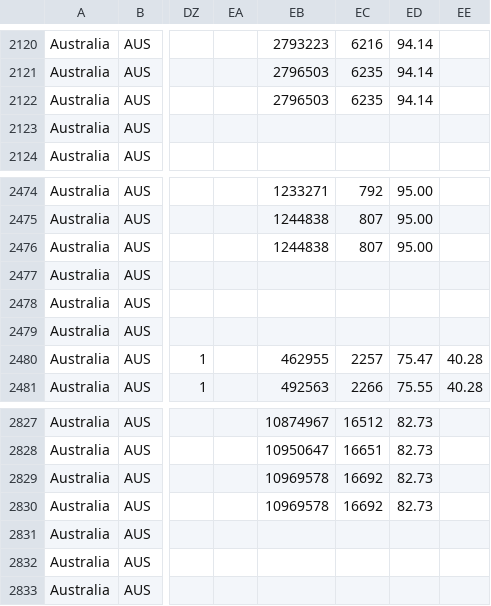
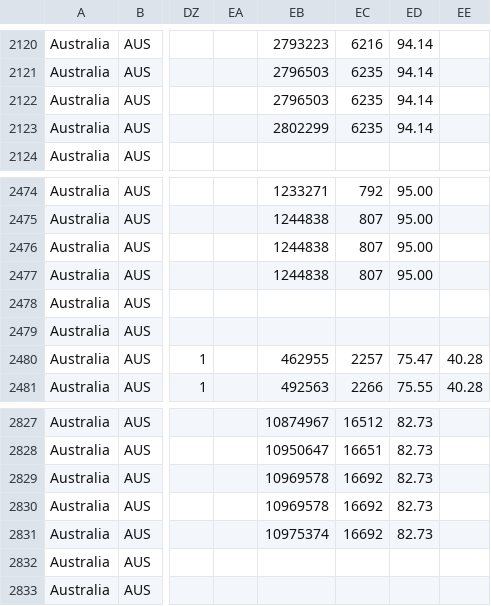
Before and after one commit to QiuXiangyu-Ben/covid-policy-tracker, a CSV file: data/Australia/OxCGRT_AUS_differentiated_withnotes_2022.csv, drawn as a sheet; only a part is shown, gaps mark what is left out; the diff covers the shown part only; the diff names each change by its address in the sheet, - before the commit and + after, or states it on an @@ line.

```diff
--- a/data/Australia/OxCGRT_AUS_differentiated_withnotes_2022.csv
+++ b/data/Australia/OxCGRT_AUS_differentiated_withnotes_2022.csv
-EB2123: (empty)
+EB2123: 2802299
-EC2123: (empty)
+EC2123: 6235
-ED2123: (empty)
+ED2123: 94.14
-EB2477: (empty)
+EB2477: 1244838
-EC2477: (empty)
+EC2477: 807
-ED2477: (empty)
+ED2477: 95.00
-EB2831: (empty)
+EB2831: 10975374
-EC2831: (empty)
+EC2831: 16692
-ED2831: (empty)
+ED2831: 82.73
```
Also changed, not shown: 15 edited cells elsewhere in this file, data/United Kingdom/OxCGRT_GBR_differentiated_withnotes_2022.csv, 12 other files.
